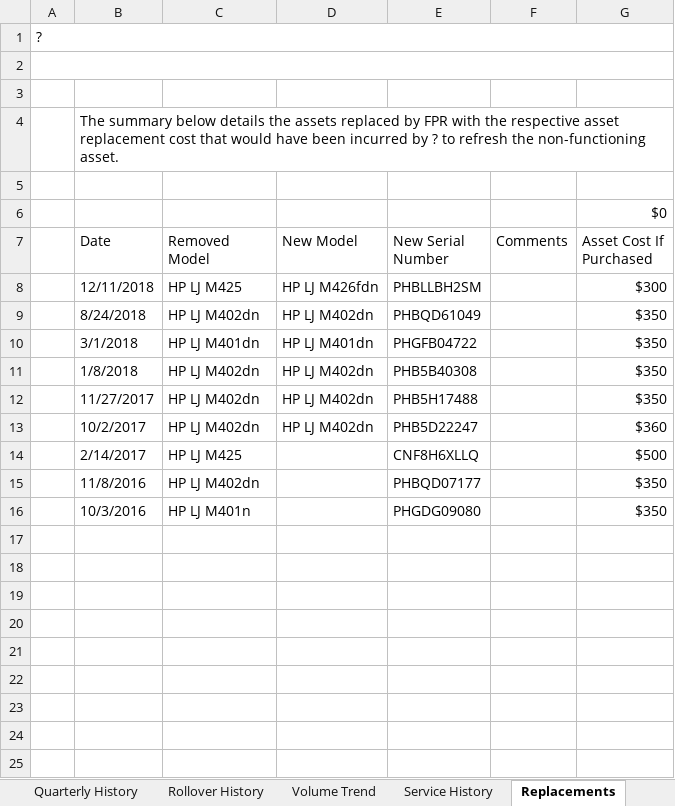
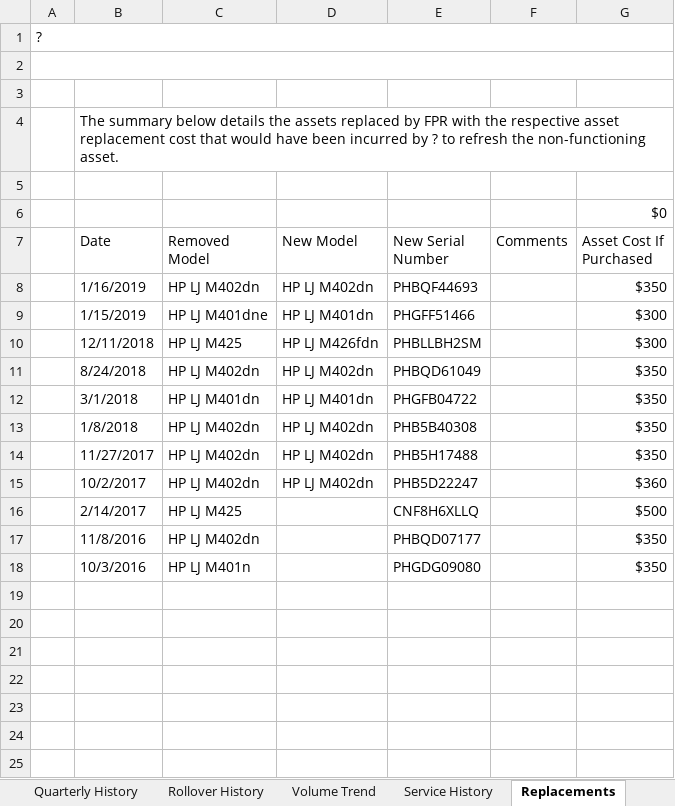
Before and after one commit to ericerhardt/gvwebapi, an Excel workbook: GVWebApi/Reports/MORSCO, Inc.-11-2018_Quarterly.xlsx, sheet Replacements, drawn as a sheet; only a part is shown; values as stored, in another font and other column widths than the file's, no cell formats; removed rows and columns are numbered as before the commit, all else as after; the diff names each change by its address in the sheet, - before the commit and + after, or states it on an @@ line.

```diff
--- a/GVWebApi/Reports/MORSCO, Inc.-11-2018_Quarterly.xlsx (sheet Replacements)
+++ b/GVWebApi/Reports/MORSCO, Inc.-11-2018_Quarterly.xlsx (sheet Replacements)
+row 8:  | 1/16/2019 | HP LJ M402dn | HP LJ M402dn | PHBQF44693 |  | $350
+row 9:  | 1/15/2019 | HP LJ M401dne | HP LJ M401dn | PHGFF51466 |  | $300
-row 17: (empty)
-row 18: (empty)
```
Also changed, not shown: sheet Volume Trend, sheet Model Matrix, sheet Service History, sheet Revision Summary, cell formats, 24 other files.
